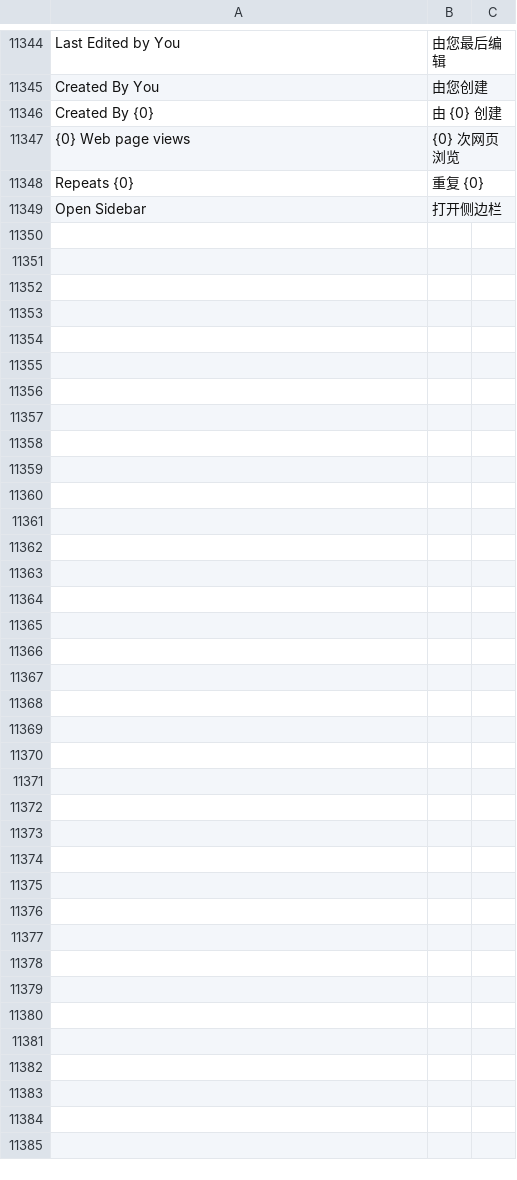
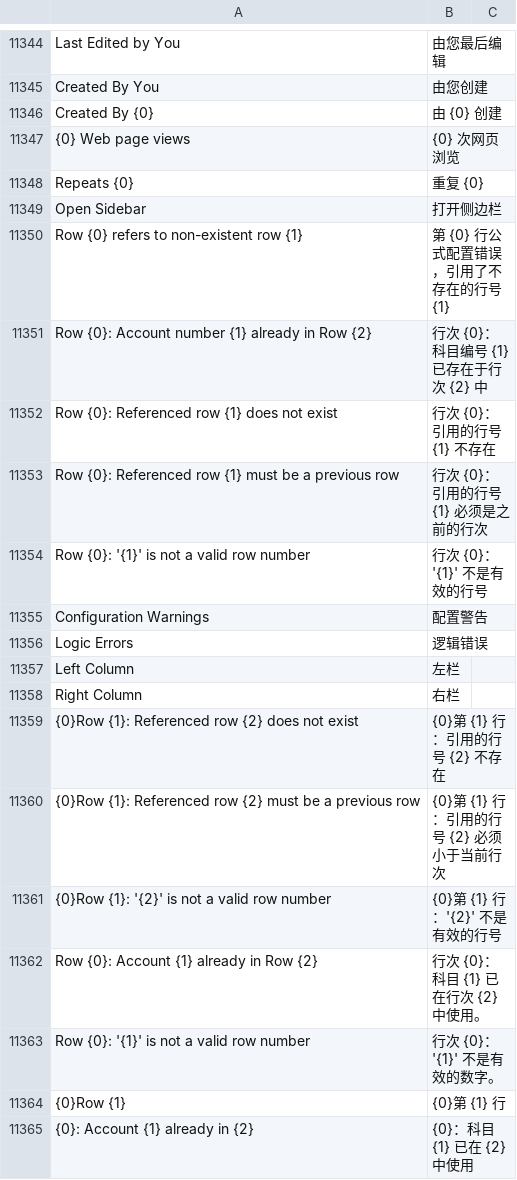
Before and after one commit to zelin-tech/erpnext_china, a CSV file: erpnext_china/translations/zh.csv, drawn as a sheet; only a part is shown, gaps mark what is left out; the diff names each change by its address in the sheet, - before the commit and + after, or states it on an @@ line.

```diff
--- a/erpnext_china/translations/zh.csv
+++ b/erpnext_china/translations/zh.csv
+row 11350: Row {0} refers to non-existent row {1} | 第 {0} 行公式配置错误，引用了不存在的行号 {1}
+row 11351: Row {0}: Account number {1} already in Row {2} | 行次 {0}：科目编号 {1} 已存在于行次 {2} 中
+row 11352: Row {0}: Referenced row {1} does not exist | 行次 {0}：引用的行号 {1} 不存在
+row 11353: Row {0}: Referenced row {1} must be a previous row | 行次 {0}：引用的行号 {1} 必须是之前的行次
+row 11354: Row {0}: '{1}' is not a valid row number | 行次 {0}：'{1}' 不是有效的行号
+row 11355: Configuration Warnings | 配置警告
+row 11356: Logic Errors | 逻辑错误
+row 11357: Left Column | 左栏
+row 11358: Right Column | 右栏
+row 11359: {0}Row {1}: Referenced row {2} does not exist | {0}第 {1} 行：引用的行号 {2} 不存在
+row 11360: {0}Row {1}: Referenced row {2} must be a previous row | {0}第 {1} 行：引用的行号 {2} 必须小于当前行次
+row 11361: {0}Row {1}: '{2}' is not a valid row number | {0}第 {1} 行：'{2}' 不是有效的行号
+row 11362: Row {0}: Account {1} already in Row {2} | 行次 {0}：科目 {1} 已在行次 {2} 中使用。
+row 11363: Row {0}: '{1}' is not a valid row number | 行次 {0}：'{1}' 不是有效的数字。
+row 11364: {0}Row {1} | {0}第 {1} 行
+row 11365: {0}: Account {1} already in {2} | {0}：科目 {1} 已在 {2} 中使用
```
Also changed, not shown: 4 other files.
